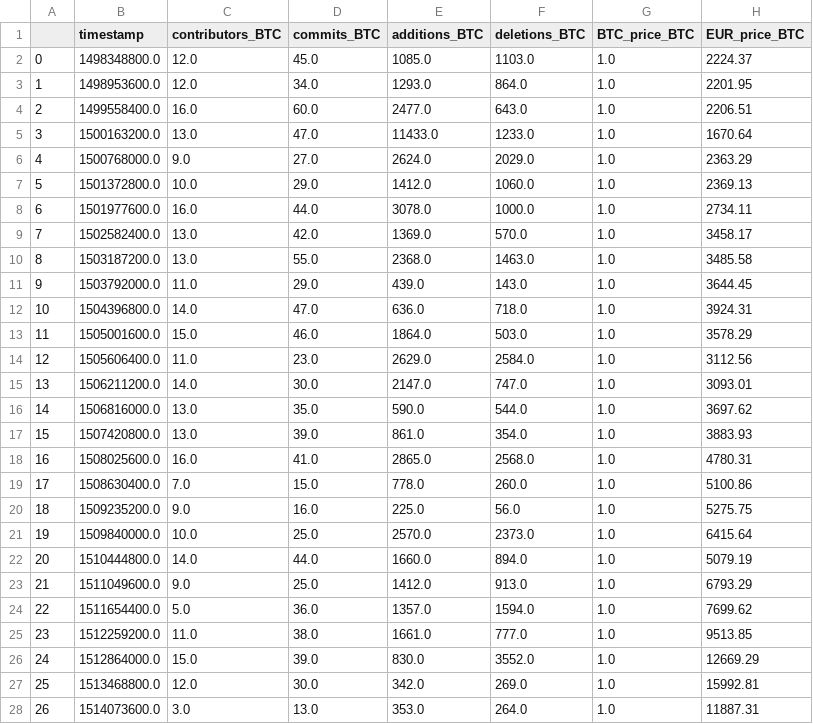
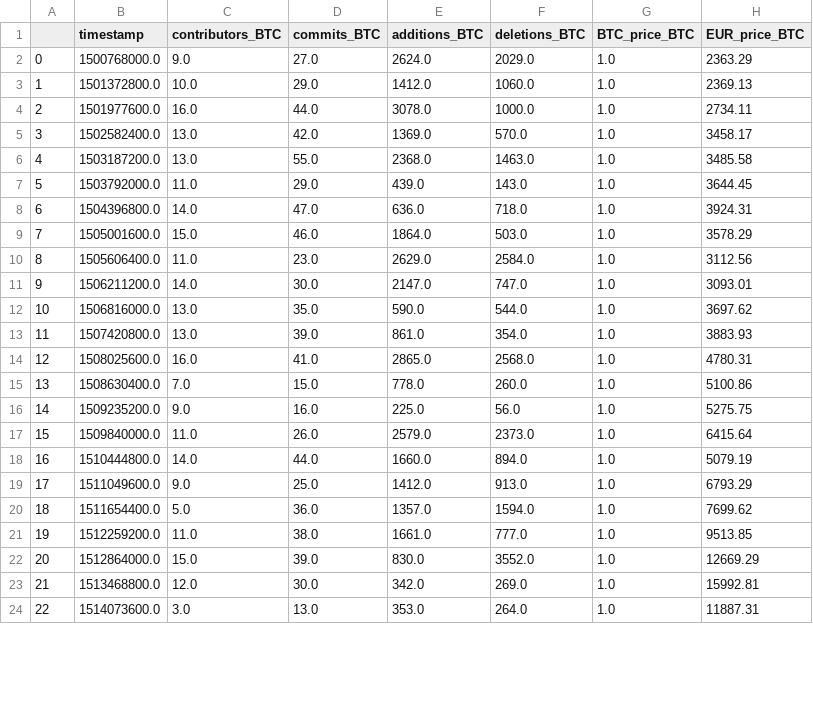
Before and after one commit to alekseimi/TRIRProject, a CSV file: files/data_bitcoin.csv, drawn as a sheet; only a part is shown; the diff covers the shown part only.

```diff
--- a/files/data_bitcoin.csv
+++ b/files/data_bitcoin.csv
@@ -1,28 +1,24 @@
 ,timestamp,contributors_BTC,commits_BTC,additions_BTC,deletions_BTC,BTC_price_BTC,EUR_price_BTC
-0,1498348800.0,12.0,45.0,1085.0,1103.0,1.0,2224.37
-1,1498953600.0,12.0,34.0,1293.0,864.0,1.0,2201.95
-2,1499558400.0,16.0,60.0,2477.0,643.0,1.0,2206.51
-3,1500163200.0,13.0,47.0,11433.0,1233.0,1.0,1670.64
-4,1500768000.0,9.0,27.0,2624.0,2029.0,1.0,2363.29
-5,1501372800.0,10.0,29.0,1412.0,1060.0,1.0,2369.13
-6,1501977600.0,16.0,44.0,3078.0,1000.0,1.0,2734.11
-7,1502582400.0,13.0,42.0,1369.0,570.0,1.0,3458.17
-8,1503187200.0,13.0,55.0,2368.0,1463.0,1.0,3485.58
-9,1503792000.0,11.0,29.0,439.0,143.0,1.0,3644.45
-10,1504396800.0,14.0,47.0,636.0,718.0,1.0,3924.31
-11,1505001600.0,15.0,46.0,1864.0,503.0,1.0,3578.29
-12,1505606400.0,11.0,23.0,2629.0,2584.0,1.0,3112.56
-13,1506211200.0,14.0,30.0,2147.0,747.0,1.0,3093.01
-14,1506816000.0,13.0,35.0,590.0,544.0,1.0,3697.62
-15,1507420800.0,13.0,39.0,861.0,354.0,1.0,3883.93
-16,1508025600.0,16.0,41.0,2865.0,2568.0,1.0,4780.31
-17,1508630400.0,7.0,15.0,778.0,260.0,1.0,5100.86
-18,1509235200.0,9.0,16.0,225.0,56.0,1.0,5275.75
-19,1509840000.0,10.0,25.0,2570.0,2373.0,1.0,6415.64
-20,1510444800.0,14.0,44.0,1660.0,894.0,1.0,5079.19
-21,1511049600.0,9.0,25.0,1412.0,913.0,1.0,6793.29
-22,1511654400.0,5.0,36.0,1357.0,1594.0,1.0,7699.62
-23,1512259200.0,11.0,38.0,1661.0,777.0,1.0,9513.85
-24,1512864000.0,15.0,39.0,830.0,3552.0,1.0,12669.29
-25,1513468800.0,12.0,30.0,342.0,269.0,1.0,15992.81
-26,1514073600.0,3.0,13.0,353.0,264.0,1.0,11887.31
+0,1500768000.0,9.0,27.0,2624.0,2029.0,1.0,2363.29
+1,1501372800.0,10.0,29.0,1412.0,1060.0,1.0,2369.13
+2,1501977600.0,16.0,44.0,3078.0,1000.0,1.0,2734.11
+3,1502582400.0,13.0,42.0,1369.0,570.0,1.0,3458.17
+4,1503187200.0,13.0,55.0,2368.0,1463.0,1.0,3485.58
+5,1503792000.0,11.0,29.0,439.0,143.0,1.0,3644.45
+6,1504396800.0,14.0,47.0,636.0,718.0,1.0,3924.31
+7,1505001600.0,15.0,46.0,1864.0,503.0,1.0,3578.29
+8,1505606400.0,11.0,23.0,2629.0,2584.0,1.0,3112.56
+9,1506211200.0,14.0,30.0,2147.0,747.0,1.0,3093.01
+10,1506816000.0,13.0,35.0,590.0,544.0,1.0,3697.62
+11,1507420800.0,13.0,39.0,861.0,354.0,1.0,3883.93
+12,1508025600.0,16.0,41.0,2865.0,2568.0,1.0,4780.31
+13,1508630400.0,7.0,15.0,778.0,260.0,1.0,5100.86
+14,1509235200.0,9.0,16.0,225.0,56.0,1.0,5275.75
+15,1509840000.0,11.0,26.0,2579.0,2373.0,1.0,6415.64
+16,1510444800.0,14.0,44.0,1660.0,894.0,1.0,5079.19
+17,1511049600.0,9.0,25.0,1412.0,913.0,1.0,6793.29
+18,1511654400.0,5.0,36.0,1357.0,1594.0,1.0,7699.62
+19,1512259200.0,11.0,38.0,1661.0,777.0,1.0,9513.85
+20,1512864000.0,15.0,39.0,830.0,3552.0,1.0,12669.29
+21,1513468800.0,12.0,30.0,342.0,269.0,1.0,15992.81
+22,1514073600.0,3.0,13.0,353.0,264.0,1.0,11887.31
```
Also changed, not shown: 4 added rows and 93 edited cells elsewhere in this file, files/data_ada.csv, files/data_eos.csv, 4 other files.
